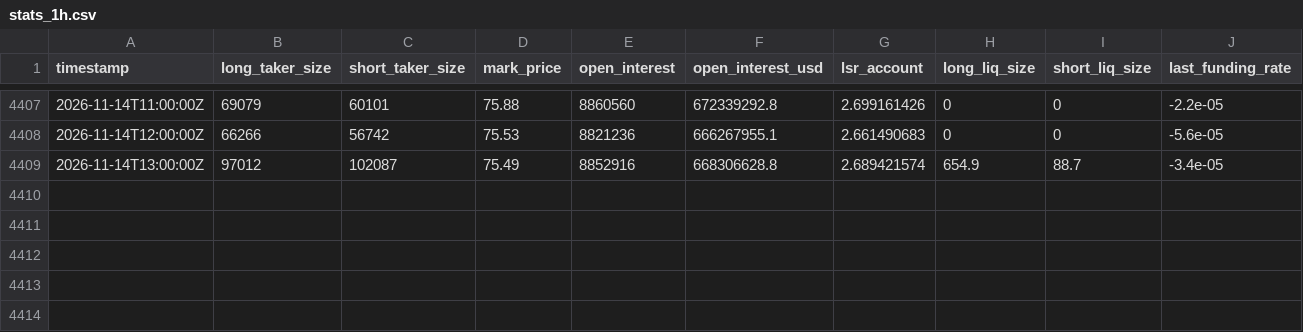
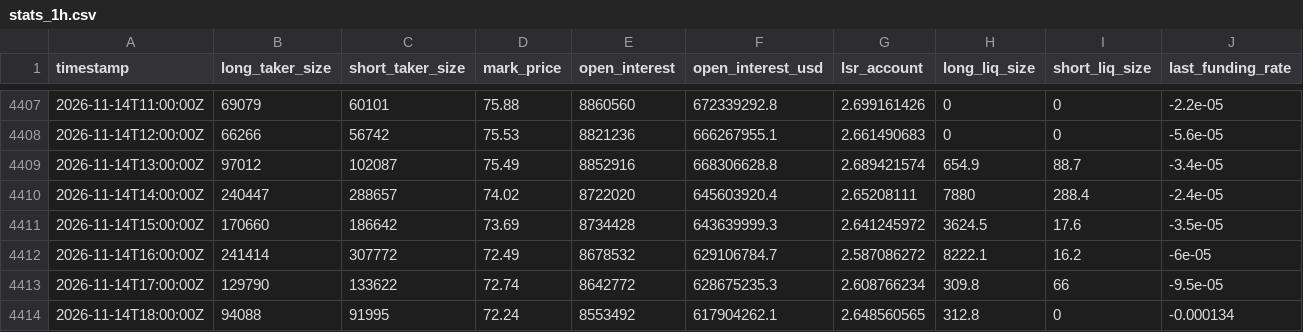
Before and after one commit to ethanbdrd/sol-trader, a CSV file: data/stats_1h.csv, drawn as a sheet; only a part is shown, gaps mark what is left out.

```diff
--- a/data/stats_1h.csv
+++ b/data/stats_1h.csv
@@ -4409 +4409,6 @@ timestamp,long_taker_size,short_taker_size,mark_price,open_interest,open_interes
 2026-11-14T13:00:00Z,97012,102087,75.49,8852916,668306628.8,2.689421574,654.9,88.7,-3.4e-05
+2026-11-14T14:00:00Z,240447,288657,74.02,8722020,645603920.4,2.65208111,7880,288.4,-2.4e-05
+2026-11-14T15:00:00Z,170660,186642,73.69,8734428,643639999.3,2.641245972,3624.5,17.6,-3.5e-05
+2026-11-14T16:00:00Z,241414,307772,72.49,8678532,629106784.7,2.587086272,8222.1,16.2,-6e-05
+2026-11-14T17:00:00Z,129790,133622,72.74,8642772,628675235.3,2.608766234,309.8,66,-9.5e-05
+2026-11-14T18:00:00Z,94088,91995,72.24,8553492,617904262.1,2.648560565,312.8,0,-0.000134
```
Also changed, not shown: data/btc_15m.csv, data/sol_15m.csv, 4 other files.
